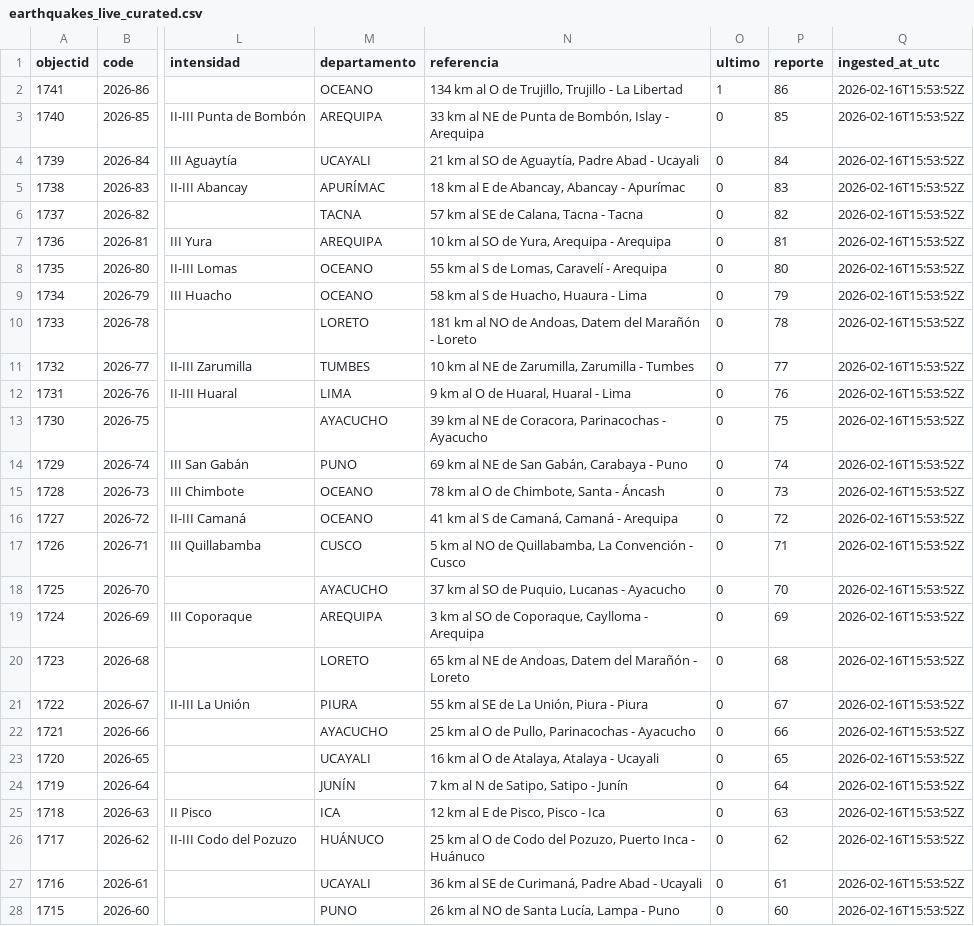
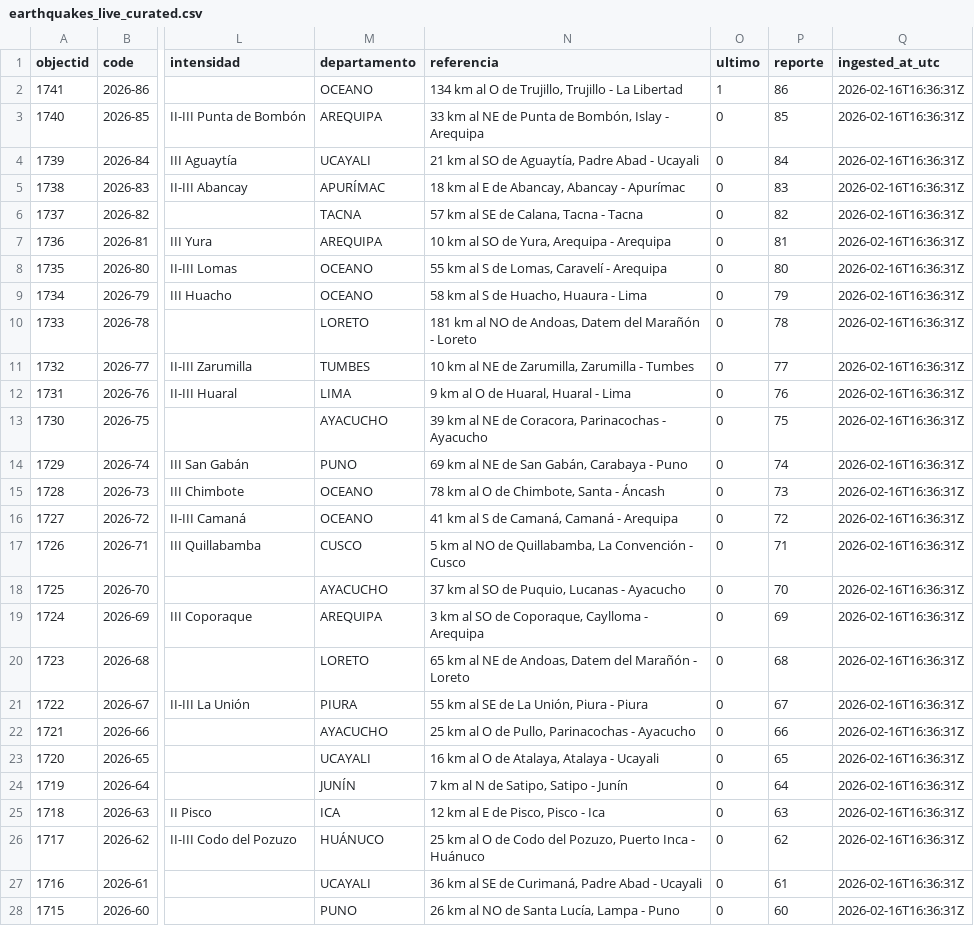
Before and after one commit to IFC-Chalaco/peru-seismic-dashboard, a CSV file: seismic_bi_stream/exports/earthquakes_live_curated.csv, drawn as a sheet; only a part is shown, gaps mark what is left out; the diff covers the shown part only; the diff names each change by its address in the sheet, - before the commit and + after, or states it on an @@ line.

```diff
--- a/seismic_bi_stream/exports/earthquakes_live_curated.csv
+++ b/seismic_bi_stream/exports/earthquakes_live_curated.csv
-Q2:Q28 (ingested_at_utc): 2026-02-16T15:53:52Z
+Q2:Q28 (ingested_at_utc): 2026-02-16T16:36:31Z
```
Also changed, not shown: 61 edited cells elsewhere in this file, seismic_bi_stream/exports/earthquakes_live.csv, 1 other file.
